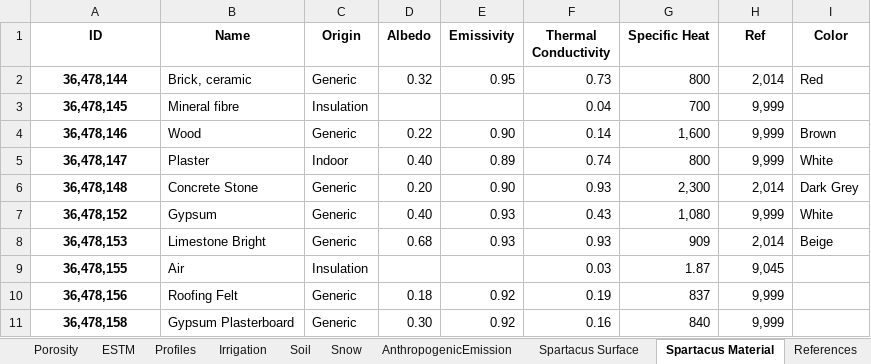
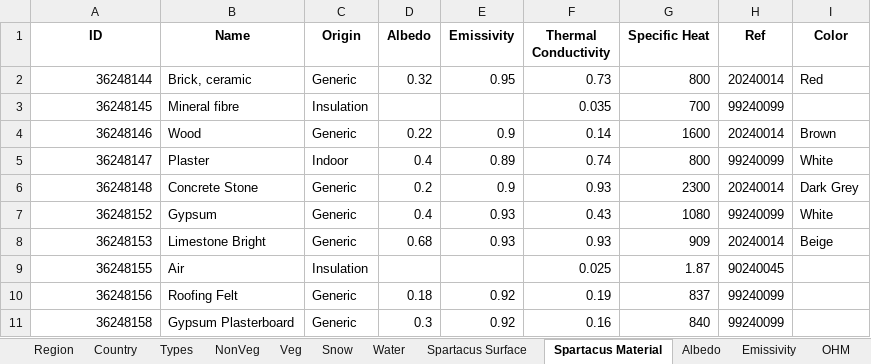
Before and after one commit to gusbacos/suews_prepare_database, an Excel workbook: Input/database.xlsx, sheet Spartacus Material, drawn as a sheet; only a part is shown; values as stored, in another font and other column widths than the file's, no borders; removed rows and columns are numbered as before the commit, all else as after; the diff covers the shown part only; the diff names each change by its address in the sheet, - before the commit and + after, or states it on an @@ line.

Commit message:
new verison
wallheight
spartacus
database adjustments
improvments

```diff
--- a/Input/database.xlsx (sheet Spartacus Material)
+++ b/Input/database.xlsx (sheet Spartacus Material)
-A2 (ID): 36,478,144
+A2 (ID): 36248144
@@ A2:A5 bold: on → off, alignment: center → right @@
-H2 (Ref): 2,014
+H2 (Ref): 20240014
-A3 (ID): 36,478,145
+A3 (ID): 36248145
-F3 (Thermal Conductivity): 0.04
+F3 (Thermal Conductivity): 0.035
-H3 (Ref): 9,999
+H3 (Ref): 99240099
-A4 (ID): 36,478,146
+A4 (ID): 36248146
-E4 (Emissivity): 0.90
+E4 (Emissivity): 0.9
-G4 (Specific Heat): 1,600
+G4 (Specific Heat): 1600
-H4 (Ref): 9,999
+H4 (Ref): 20240014
-A5 (ID): 36,478,147
+A5 (ID): 36248147
-D5 (Albedo): 0.40
+D5 (Albedo): 0.4
-H5 (Ref): 9,999
+H5 (Ref): 99240099
-row 6: 36,478,148 | Concrete Stone | Generic | 0.20 | 0.90 | 0.93 | 2,300 | 2,014 | Dark Grey
+row 6: 36248148 | Concrete Stone | Generic | 0.2 | 0.9 | 0.93 | 2300 | 20240014 | Dark Grey
-A7 (ID): 36,478,152
+A7 (ID): 36248152
@@ A7:A11 bold: on → off, alignment: center → right @@
-D7 (Albedo): 0.40
+D7 (Albedo): 0.4
-G7 (Specific Heat): 1,080
+G7 (Specific Heat): 1080
-H7 (Ref): 9,999
+H7 (Ref): 99240099
-A8 (ID): 36,478,153
+A8 (ID): 36248153
-H8 (Ref): 2,014
+H8 (Ref): 20240014
-A9 (ID): 36,478,155
+A9 (ID): 36248155
-F9 (Thermal Conductivity): 0.03
+F9 (Thermal Conductivity): 0.025
-H9 (Ref): 9,045
+H9 (Ref): 90240045
-A10 (ID): 36,478,156
+A10 (ID): 36248156
-H10:H11 (Ref): 9,999
+H10:H11 (Ref): 99240099
-A11 (ID): 36,478,158
+A11 (ID): 36248158
-D11 (Albedo): 0.30
+D11 (Albedo): 0.3
```
Also changed, not shown: 20 added rows, 7 removed rows, 45 edited cells and cell formats elsewhere in this sheet, sheet Profiles, sheet Country, sheet Region, sheet AnthropogenicEmission, sheet Veg, sheet Spartacus Surface, 22 more sheets, other sheet tabs, 9 other files.
